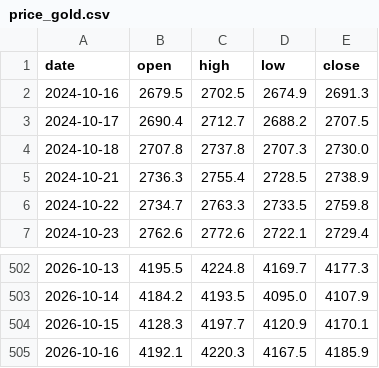
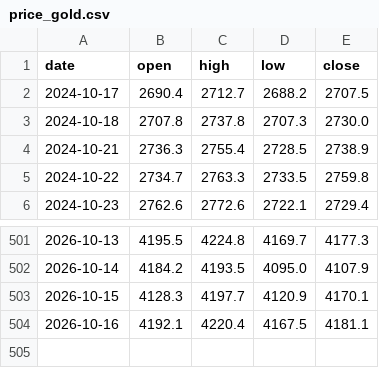
Before and after one commit to Allenvip1/G-P-C-R, a CSV file: data/price_gold.csv, drawn as a sheet; only a part is shown, gaps mark what is left out.

```diff
--- a/data/price_gold.csv
+++ b/data/price_gold.csv
@@ -1,3 +1,2 @@
 date,open,high,low,close
-2024-10-16,2679.5,2702.5,2674.9,2691.3
 2024-10-17,2690.4,2712.7,2688.2,2707.5
@@ -504,2 +503,2 @@ date,open,high,low,close
 2026-10-15,4128.3,4197.7,4120.9,4170.1
-2026-10-16,4192.1,4220.3,4167.5,4185.9
+2026-10-16,4192.1,4220.4,4167.5,4181.1
```
Also changed, not shown: data/price_silver.csv, 1 other file.
